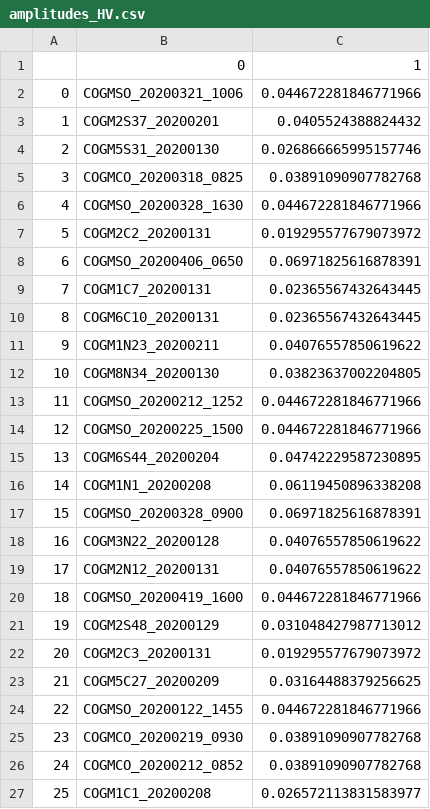
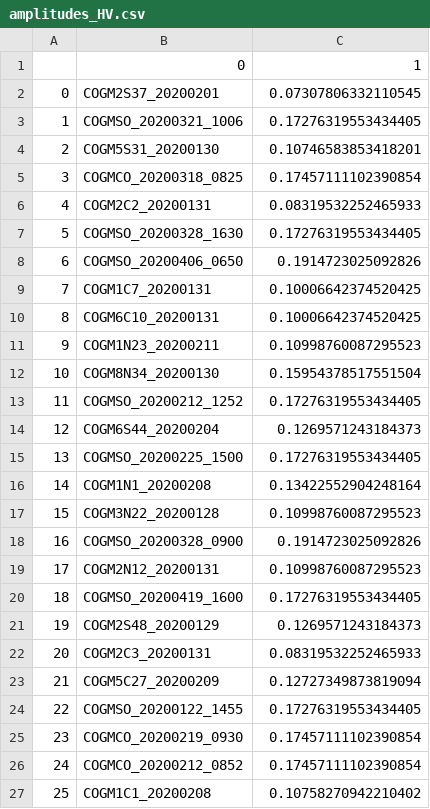
Before and after one commit to anuhyabs/radar_prediction, a CSV file: contributors/Anuhya/amplitudes_HV.csv, drawn as a sheet; only a part is shown; the diff covers the shown part only.

```diff
--- a/contributors/Anuhya/amplitudes_HV.csv
+++ b/contributors/Anuhya/amplitudes_HV.csv
@@ -1,27 +1,27 @@
 ,0,1
-0,COGMSO_20200321_1006,0.044672281846771966
-1,COGM2S37_20200201,0.0405524388824432
-2,COGM5S31_20200130,0.026866665995157746
-3,COGMCO_20200318_0825,0.03891090907782768
-4,COGMSO_20200328_1630,0.044672281846771966
-5,COGM2C2_20200131,0.019295577679073972
-6,COGMSO_20200406_0650,0.06971825616878391
-7,COGM1C7_20200131,0.02365567432643445
-8,COGM6C10_20200131,0.02365567432643445
-9,COGM1N23_20200211,0.04076557850619622
-10,COGM8N34_20200130,0.03823637002204805
-11,COGMSO_20200212_1252,0.044672281846771966
-12,COGMSO_20200225_1500,0.044672281846771966
-13,COGM6S44_20200204,0.04742229587230895
-14,COGM1N1_20200208,0.06119450896338208
-15,COGMSO_20200328_0900,0.06971825616878391
-16,COGM3N22_20200128,0.04076557850619622
-17,COGM2N12_20200131,0.04076557850619622
-18,COGMSO_20200419_1600,0.044672281846771966
-19,COGM2S48_20200129,0.031048427987713012
-20,COGM2C3_20200131,0.019295577679073972
-21,COGM5C27_20200209,0.03164488379256625
-22,COGMSO_20200122_1455,0.044672281846771966
-23,COGMCO_20200219_0930,0.03891090907782768
-24,COGMCO_20200212_0852,0.03891090907782768
-25,COGM1C1_20200208,0.026572113831583977
+0,COGM2S37_20200201,0.07307806332110545
+1,COGMSO_20200321_1006,0.17276319553434405
+2,COGM5S31_20200130,0.10746583853418201
+3,COGMCO_20200318_0825,0.17457111102390854
+4,COGM2C2_20200131,0.08319532252465933
+5,COGMSO_20200328_1630,0.17276319553434405
+6,COGMSO_20200406_0650,0.1914723025092826
+7,COGM1C7_20200131,0.10006642374520425
+8,COGM6C10_20200131,0.10006642374520425
+9,COGM1N23_20200211,0.10998760087295523
+10,COGM8N34_20200130,0.15954378517551504
+11,COGMSO_20200212_1252,0.17276319553434405
+12,COGM6S44_20200204,0.1269571243184373
+13,COGMSO_20200225_1500,0.17276319553434405
+14,COGM1N1_20200208,0.13422552904248164
+15,COGM3N22_20200128,0.10998760087295523
+16,COGMSO_20200328_0900,0.1914723025092826
+17,COGM2N12_20200131,0.10998760087295523
+18,COGMSO_20200419_1600,0.17276319553434405
+19,COGM2S48_20200129,0.1269571243184373
+20,COGM2C3_20200131,0.08319532252465933
+21,COGM5C27_20200209,0.12727349873819094
+22,COGMSO_20200122_1455,0.17276319553434405
+23,COGMCO_20200219_0930,0.17457111102390854
+24,COGMCO_20200212_0852,0.17457111102390854
+25,COGM1C1_20200208,0.10758270942210402
```
Also changed, not shown: 112 edited cells elsewhere in this file, contributors/Anuhya/amplitudes_HH.csv, contributors/Anuhya/amplitudes_VH.csv, 2 other files.
